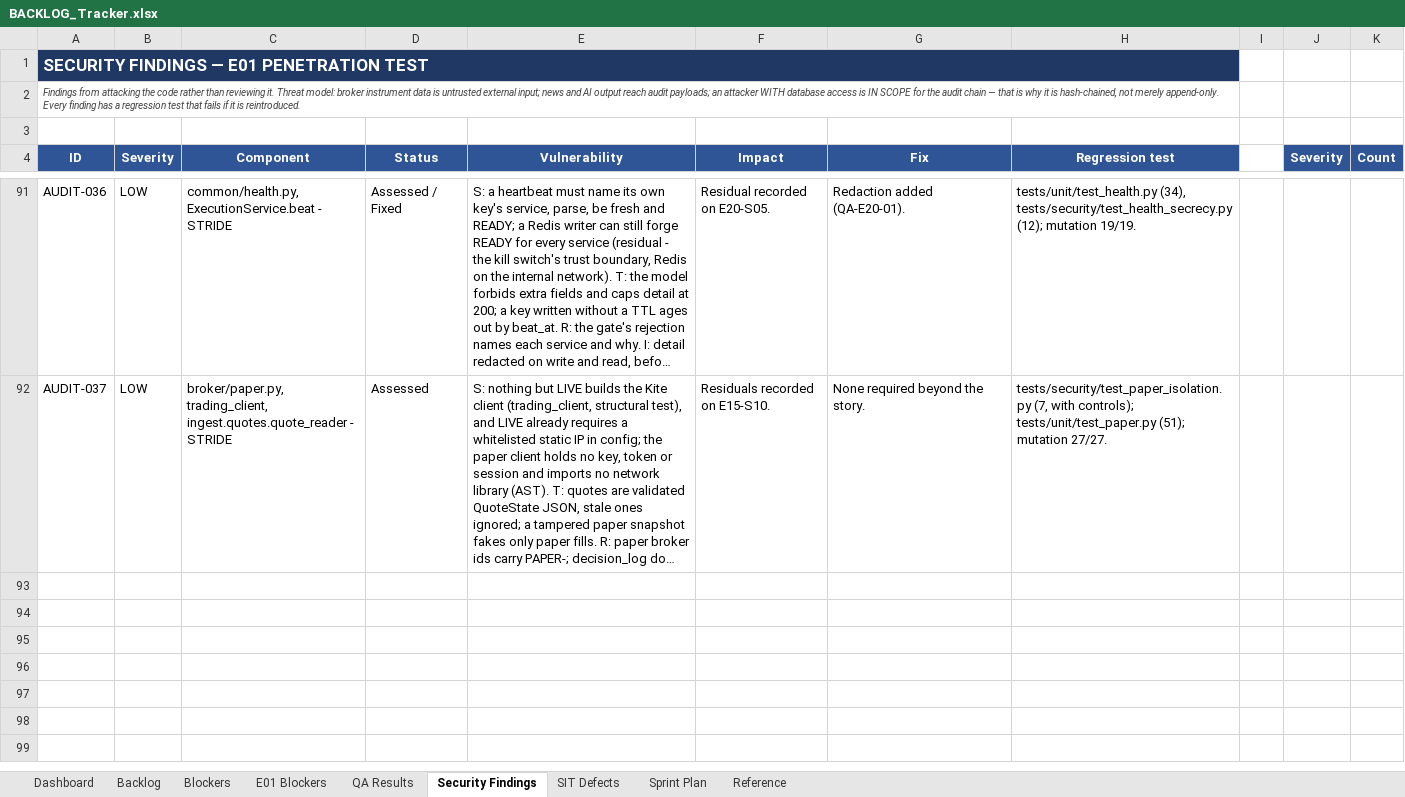
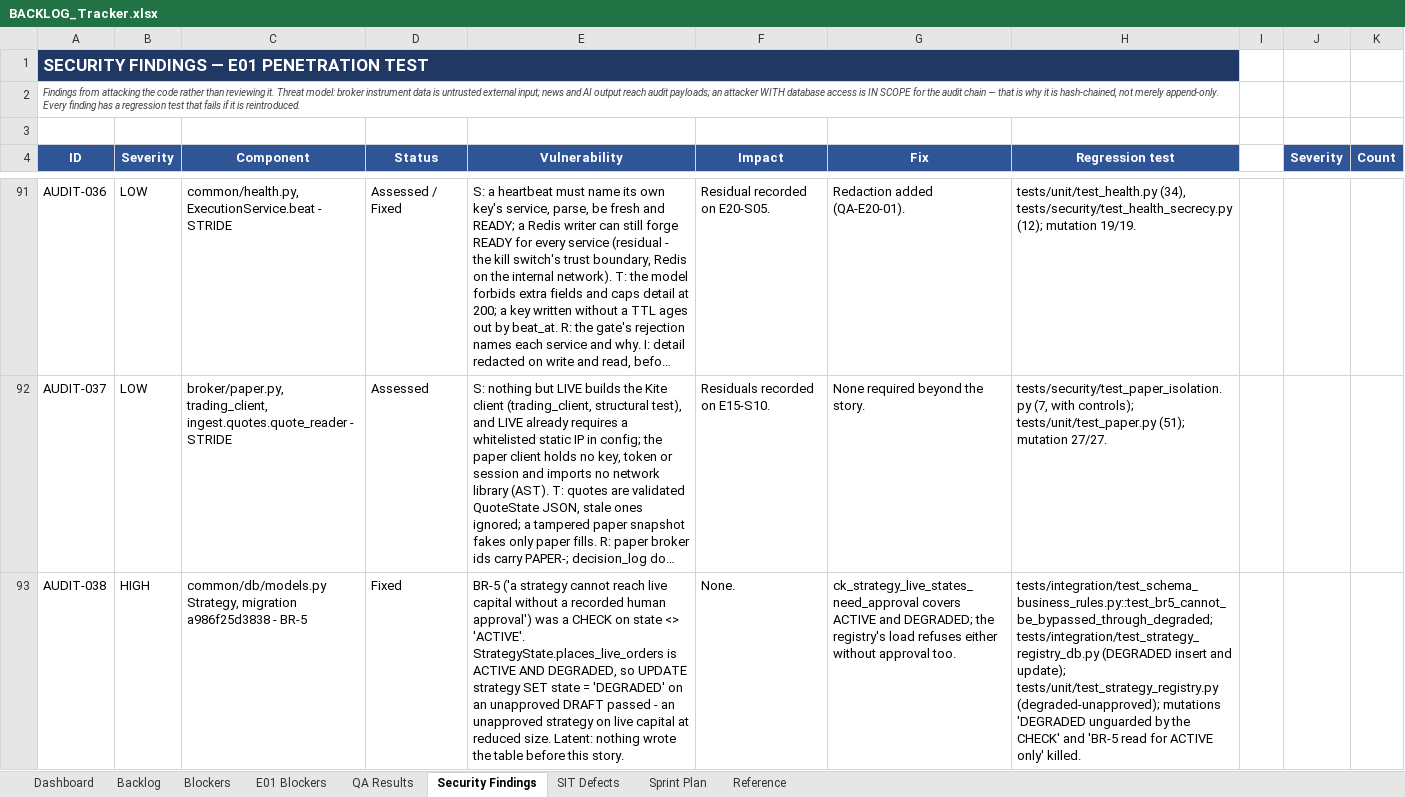
Before and after one commit to Gopisam1126/Algo-Trading-System, an Excel workbook: Documents/BACKLOG_Tracker.xlsx, sheet Security Findings, drawn as a sheet; only a part is shown, gaps mark what is left out; long unchanged cells end in …; values as stored, in another font and other column widths than the file's, no borders; charts and pictures not drawn; the diff covers the shown part only; the diff names each change by its address in the sheet, - before the commit and + after, or states it on an @@ line.

```diff
--- a/Documents/BACKLOG_Tracker.xlsx (sheet Security Findings)
+++ b/Documents/BACKLOG_Tracker.xlsx (sheet Security Findings)
+row 93: AUDIT-038 | HIGH | common/db/models.py Strategy, migration a986f25d3838 - BR-5 | Fixed | BR-5 ('a strategy cannot reach live capital without a recorded human approval') was a CHECK on state <> 'ACTIVE'. StrategyState.places_live_orders is ACTIVE AND DEGRADED, so UPDATE strategy SET state = 'DEGRADED' on an unapproved DRAFT passed - an unapproved strategy on live capital at reduced size. Latent: nothing wrote the table before this story. | None. | ck_strategy_live_states_need_approval covers ACTIVE and DEGRADED; the registry's load refuses either without approval too. | tests/integration/test_schema_business_rules.py::test_br5_cannot_be_bypassed_through_degraded; tests/integration/test_strategy_registry_db.py (DEGRADED insert and update); tests/unit/test_strategy_registry.py (degraded-unapproved); mutations 'DEGRADED unguarded by the CHECK' and 'BR-5 read for ACTIVE only' killed.
```
Also changed, not shown: 1 added row elsewhere in this sheet, sheet QA Results, sheet Backlog.
